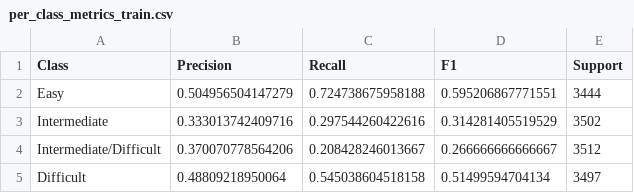
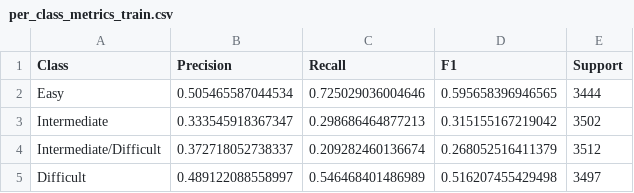
Before and after one commit to mehallhm/drunk-cherry, a CSV file: src/models/bayesian/per_class_metrics_train.csv, drawn as a sheet.

```diff
--- a/src/models/bayesian/per_class_metrics_train.csv
+++ b/src/models/bayesian/per_class_metrics_train.csv
@@ -1,5 +1,5 @@
 "Class","Precision","Recall","F1","Support"
-"Easy",0.504956504147279,0.724738675958188,0.595206867771551,3444
-"Intermediate",0.333013742409716,0.297544260422616,0.314281405519529,3502
-"Intermediate/Difficult",0.370070778564206,0.208428246013667,0.266666666666667,3512
-"Difficult",0.48809218950064,0.545038604518158,0.51499594704134,3497
+"Easy",0.505465587044534,0.725029036004646,0.595658396946565,3444
+"Intermediate",0.333545918367347,0.298686464877213,0.315155167219042,3502
+"Intermediate/Difficult",0.372718052738337,0.209282460136674,0.268052516411379,3512
+"Difficult",0.489122088558997,0.546468401486989,0.516207455429498,3497
```
Also changed, not shown: src/models/bayesian/evaluation_metrics.csv, src/models/bayesian/per_class_metrics_test.csv, 4 other files.
